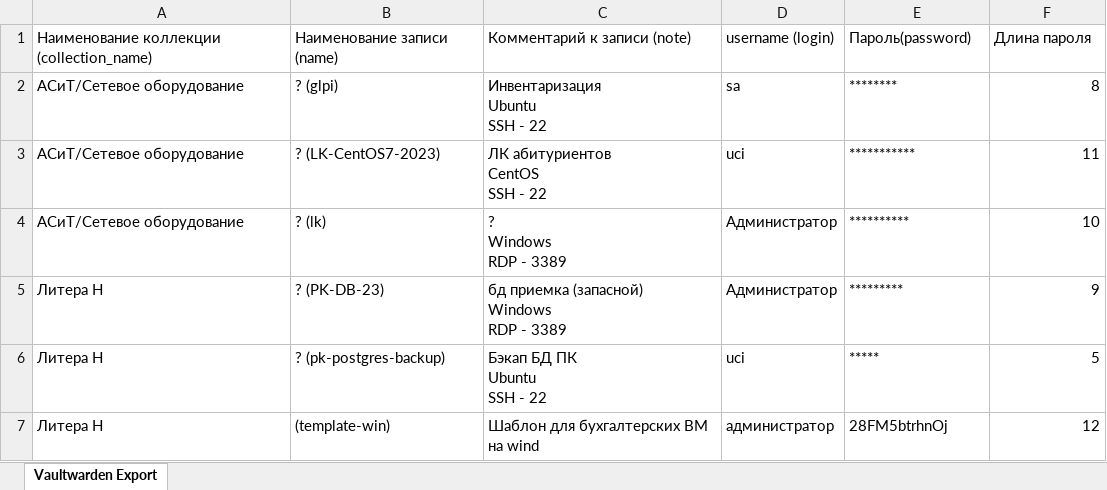
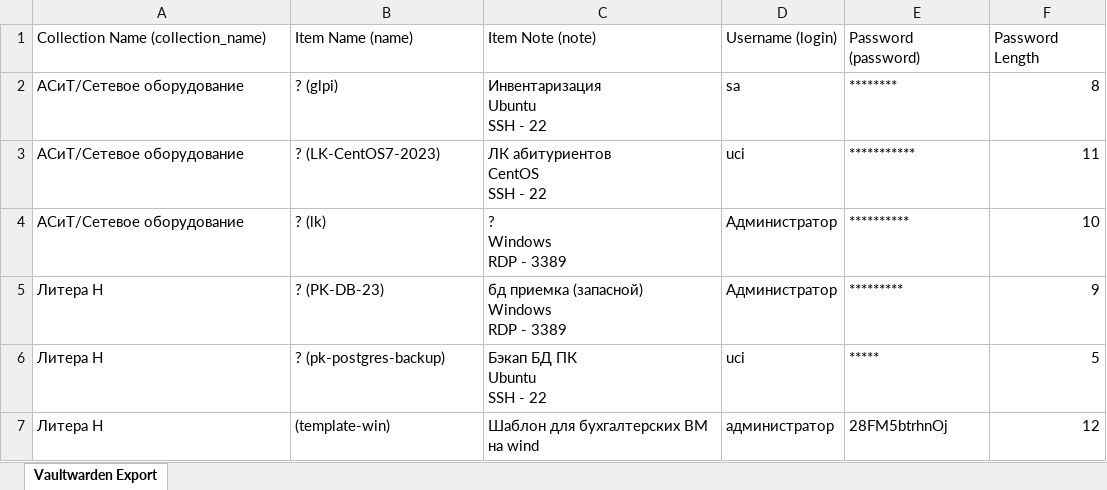
Before and after one commit to Moroder02/auth_parse, an Excel workbook: vaultwarden_export.xlsx, sheet Vaultwarden Export, drawn as a sheet; values as stored, in another font and other column widths than the file's, no borders; removed rows and columns are numbered as before the commit, all else as after; the diff names each change by its address in the sheet, - before the commit and + after, or states it on an @@ line.

```diff
--- a/vaultwarden_export.xlsx (sheet Vaultwarden Export)
+++ b/vaultwarden_export.xlsx (sheet Vaultwarden Export)
-row 1: Наименование коллекции (collection_name) | Наименование записи (name) | Комментарий к записи (note) | username (login) | Пароль(password) | Длина пароля
+row 1: Collection Name (collection_name) | Item Name (name) | Item Note (note) | Username (login) | Password (password) | Password Length
```
Also changed, not shown: 2 other files.
